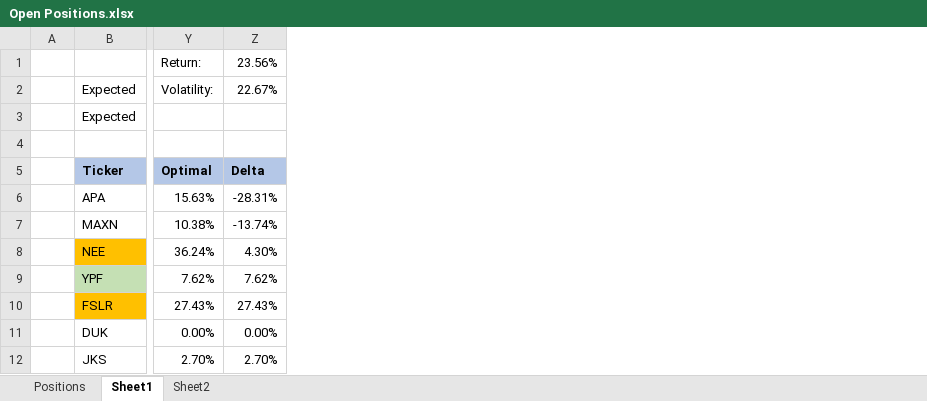
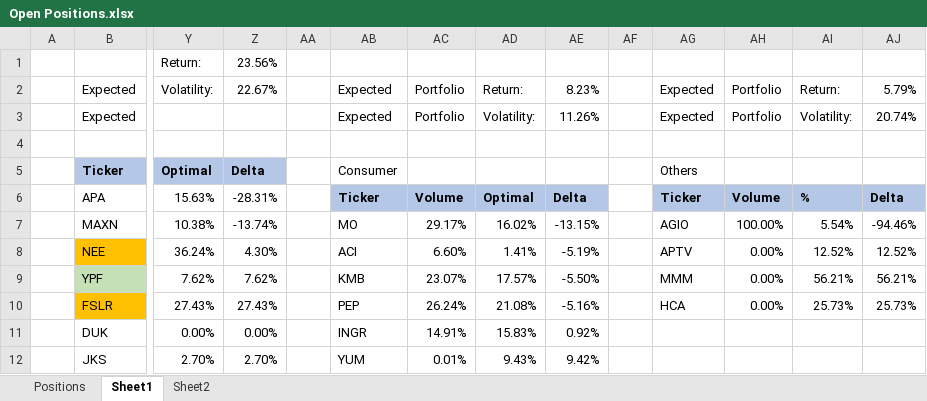
Before and after one commit to SRodWal/StockSillines, an Excel workbook: Open Positions.xlsx, sheet Sheet1, drawn as a sheet; only a part is shown, gaps mark what is left out; values as stored, in another font and other column widths than the file's, no borders; the diff names each change by its address in the sheet, - before the commit and + after, or states it on an @@ line.

```diff
--- a/Open Positions.xlsx (sheet Sheet1)
+++ b/Open Positions.xlsx (sheet Sheet1)
+column AA, empty
+column AB, rows 2-12: Expected | Expected |  | Consumer | Ticker | MO | ACI | KMB | PEP | INGR | YUM
+column AC, rows 2-12: Portfolio | Portfolio |  |  | Volume | 29.17% | 6.60% | 23.07% | 26.24% | 14.91% | 0.01%
+column AD, rows 2-12: Return: | Volatility: |  |  | Optimal | 16.02% | 1.41% | 17.57% | 21.08% | 15.83% | 9.43%
+column AE, rows 2-12: 8.23% | 11.26% |  |  | Delta | -13.15% | -5.19% | -5.50% | -5.16% | 0.92% | 9.42%
+column AF, empty
+column AG, rows 2-10: Expected | Expected |  | Others | Ticker | AGIO | APTV | MMM | HCA
+column AH, rows 2-10: Portfolio | Portfolio |  |  | Volume | 100.00% | 0.00% | 0.00% | 0.00%
+column AI, rows 2-10: Return: | Volatility: |  |  | % | 5.54% | 12.52% | 56.21% | 25.73%
+column AJ, rows 2-10: 5.79% | 20.74% |  |  | Delta | -94.46% | 12.52% | 56.21% | 25.73%
```
Also changed, not shown: Portfolio Expected Returns.xlsx, 7 other files.
